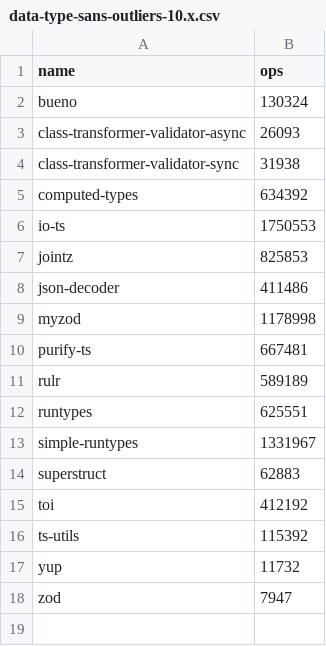
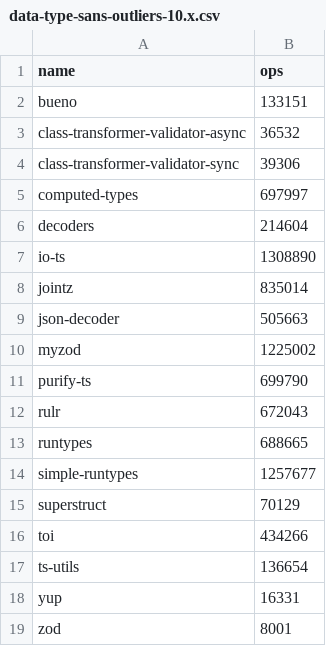
Before and after one commit to moltar/typescript-runtime-type-benchmarks, a CSV file: results/data-type-sans-outliers-10.x.csv, drawn as a sheet.

```diff
--- a/results/data-type-sans-outliers-10.x.csv
+++ b/results/data-type-sans-outliers-10.x.csv
@@ -1,18 +1,19 @@
 name,ops
-bueno,130324
-class-transformer-validator-async,26093
-class-transformer-validator-sync,31938
-computed-types,634392
-io-ts,1750553
-jointz,825853
-json-decoder,411486
-myzod,1178998
-purify-ts,667481
-rulr,589189
-runtypes,625551
-simple-runtypes,1331967
-superstruct,62883
-toi,412192
-ts-utils,115392
-yup,11732
-zod,7947
+bueno,133151
+class-transformer-validator-async,36532
+class-transformer-validator-sync,39306
+computed-types,697997
+decoders,214604
+io-ts,1308890
+jointz,835014
+json-decoder,505663
+myzod,1225002
+purify-ts,699790
+rulr,672043
+runtypes,688665
+simple-runtypes,1257677
+superstruct,70129
+toi,434266
+ts-utils,136654
+yup,16331
+zod,8001
```
Also changed, not shown: results/data-type-10.x.csv, 4 other files.
